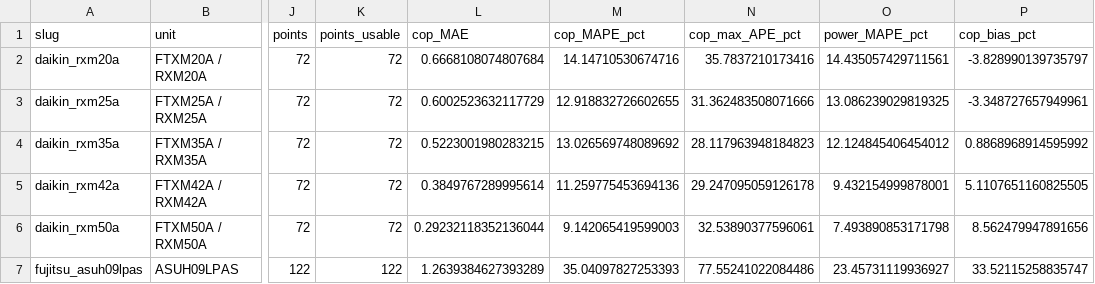
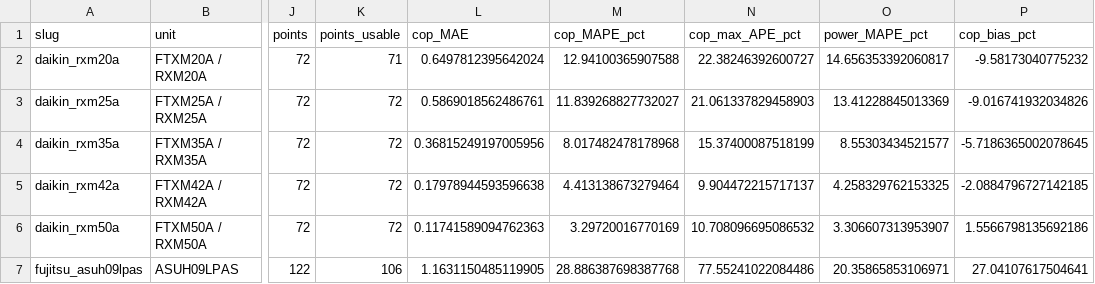
Before and after one commit to bet-lab/TMHP, a CSV file: validation/results/summary.csv, drawn as a sheet; only a part is shown, gaps mark what is left out; the diff covers the shown part only; the diff names each change by its address in the sheet, - before the commit and + after, or states it on an @@ line.

```diff
--- a/validation/results/summary.csv
+++ b/validation/results/summary.csv
-K2 (points_usable): 72
+K2 (points_usable): 71
-L2 (cop_MAE): 0.6668108074807684
+L2 (cop_MAE): 0.6497812395642024
-M2 (cop_MAPE_pct): 14.14710530674716
+M2 (cop_MAPE_pct): 12.94100365907588
-N2 (cop_max_APE_pct): 35.7837210173416
+N2 (cop_max_APE_pct): 22.38246392600727
-O2 (power_MAPE_pct): 14.435057429711561
+O2 (power_MAPE_pct): 14.656353392060817
-P2 (cop_bias_pct): -3.828990139735797
+P2 (cop_bias_pct): -9.58173040775232
-L3 (cop_MAE): 0.6002523632117729
+L3 (cop_MAE): 0.5869018562486761
-M3 (cop_MAPE_pct): 12.918832726602655
+M3 (cop_MAPE_pct): 11.839268827732027
-N3 (cop_max_APE_pct): 31.362483508071666
+N3 (cop_max_APE_pct): 21.061337829458903
-O3 (power_MAPE_pct): 13.086239029819325
+O3 (power_MAPE_pct): 13.41228845013369
-P3 (cop_bias_pct): -3.348727657949961
+P3 (cop_bias_pct): -9.016741932034826
-L4 (cop_MAE): 0.5223001980283215
+L4 (cop_MAE): 0.36815249197005956
-M4 (cop_MAPE_pct): 13.026569748089692
+M4 (cop_MAPE_pct): 8.017482478178968
-N4 (cop_max_APE_pct): 28.117963948184823
+N4 (cop_max_APE_pct): 15.37400087518199
-O4 (power_MAPE_pct): 12.124845406454012
+O4 (power_MAPE_pct): 8.55303434521577
-P4 (cop_bias_pct): 0.8868968914595992
+P4 (cop_bias_pct): -5.7186365002078645
-L5 (cop_MAE): 0.3849767289995614
+L5 (cop_MAE): 0.17978944593596638
-M5 (cop_MAPE_pct): 11.259775453694136
+M5 (cop_MAPE_pct): 4.413138673279464
-N5 (cop_max_APE_pct): 29.247095059126178
+N5 (cop_max_APE_pct): 9.904472215717137
-O5 (power_MAPE_pct): 9.432154999878001
+O5 (power_MAPE_pct): 4.258329762153325
-P5 (cop_bias_pct): 5.1107651160825505
+P5 (cop_bias_pct): -2.0884796727142185
-L6 (cop_MAE): 0.29232118352136044
+L6 (cop_MAE): 0.11741589094762363
-M6 (cop_MAPE_pct): 9.142065419599003
+M6 (cop_MAPE_pct): 3.29720016770169
-N6 (cop_max_APE_pct): 32.53890377596061
+N6 (cop_max_APE_pct): 10.708096695086532
-O6 (power_MAPE_pct): 7.493890853171798
+O6 (power_MAPE_pct): 3.306607313953907
-P6 (cop_bias_pct): 8.562479947891656
+P6 (cop_bias_pct): 1.5566798135692186
-K7 (points_usable): 122
+K7 (points_usable): 106
-L7 (cop_MAE): 1.2639384627393289
+L7 (cop_MAE): 1.1631150485119905
-M7 (cop_MAPE_pct): 35.04097827253393
+M7 (cop_MAPE_pct): 28.886387698387768
-O7 (power_MAPE_pct): 23.45731119936927
+O7 (power_MAPE_pct): 20.35865853106971
-P7 (cop_bias_pct): 33.52115258835747
+P7 (cop_bias_pct): 27.04107617504641
```
Also changed, not shown: 6 edited cells elsewhere in this file, validation/data/coefficient_ablation_parity.csv, validation/results/fujitsu_asuh09lpas.csv, 26 other files.
